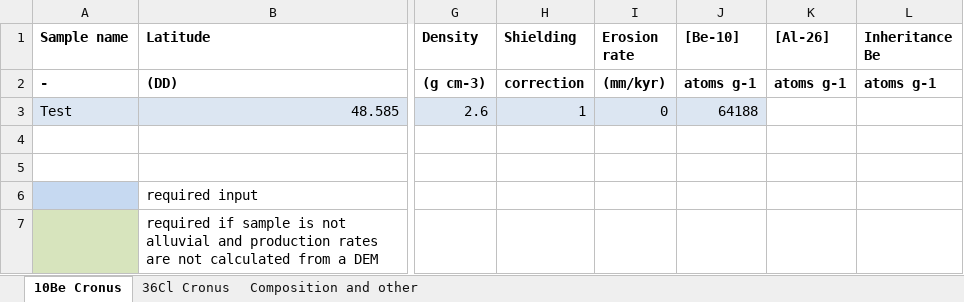
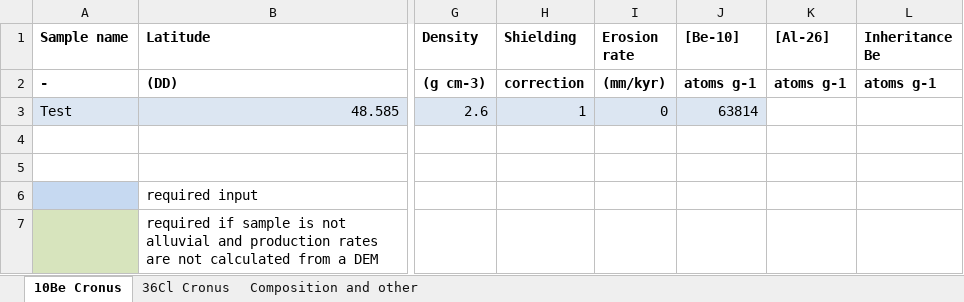
Before and after one commit to Richard-Ott/WeCode, an Excel workbook: Test_Input_Paired.xlsx, sheet 10Be Cronus, drawn as a sheet; only a part is shown, gaps mark what is left out; values as stored, in another font and other column widths than the file's, no borders; the diff names each change by its address in the sheet, - before the commit and + after, or states it on an @@ line.

```diff
--- a/Test_Input_Paired.xlsx (sheet 10Be Cronus)
+++ b/Test_Input_Paired.xlsx (sheet 10Be Cronus)
-J3 ([Be-10]): 64188
+J3 ([Be-10]): 63814
```
Also changed, not shown: sheet 36Cl Cronus, Test_Input_Single_Be.xlsx, Test_Input_Single_Cl.xlsx, 3 other files.
